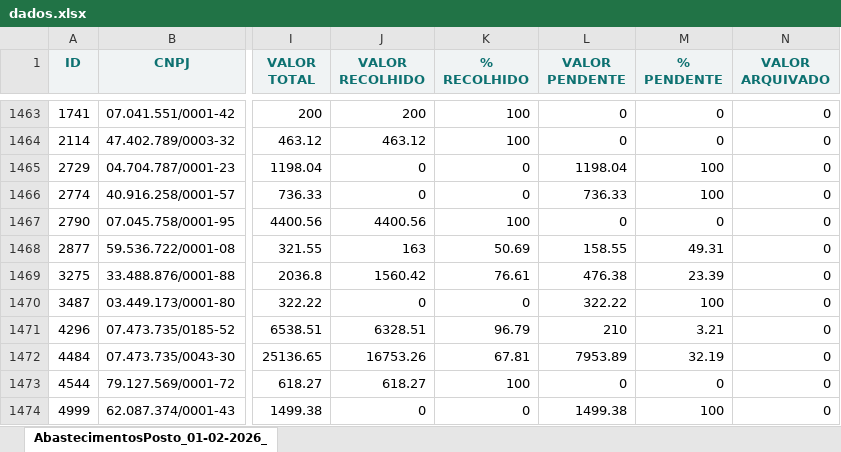
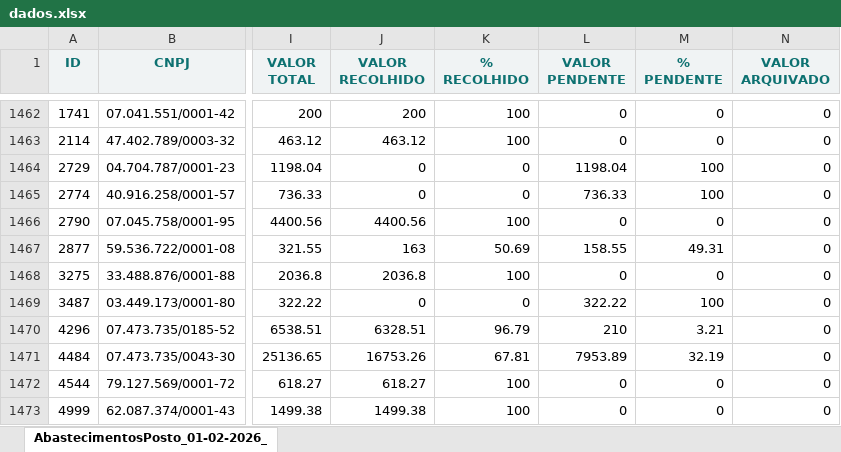
Before and after one commit to thiagoferracini/painel-recolha, an Excel workbook: dados.xlsx, sheet AbastecimentosPosto_01-02-2026_, drawn as a sheet; only a part is shown, gaps mark what is left out; values as stored, in another font and other column widths than the file's, no borders; addresses are those after the commit; the diff covers the shown part only; the diff names each change by its address in the sheet, - before the commit and + after, or states it on an @@ line.

```diff
--- a/dados.xlsx (sheet AbastecimentosPosto_01-02-2026_)
+++ b/dados.xlsx (sheet AbastecimentosPosto_01-02-2026_)
-J1468 (VALOR RECOLHIDO): 1560.42
+J1468 (VALOR RECOLHIDO): 2036.8
-K1468 (% RECOLHIDO): 76.61
+K1468 (% RECOLHIDO): 100
-L1468 (VALOR PENDENTE): 476.38
+L1468 (VALOR PENDENTE): 0
-M1468 (% PENDENTE): 23.39
+M1468 (% PENDENTE): 0
-J1473 (VALOR RECOLHIDO): 0
+J1473 (VALOR RECOLHIDO): 1499.38
-K1473 (% RECOLHIDO): 0
+K1473 (% RECOLHIDO): 100
-L1473 (VALOR PENDENTE): 1499.38
+L1473 (VALOR PENDENTE): 0
-M1473 (% PENDENTE): 100
+M1473 (% PENDENTE): 0
```
Also changed, not shown: 1 added row, 1 removed row and 1058 edited cells elsewhere in this sheet.
